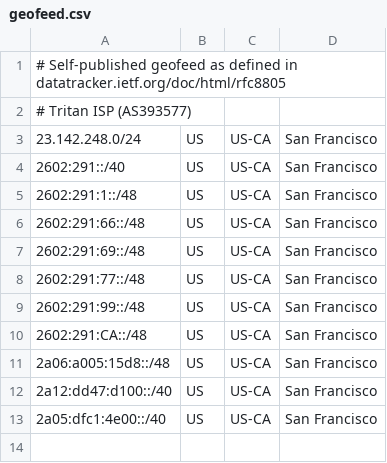
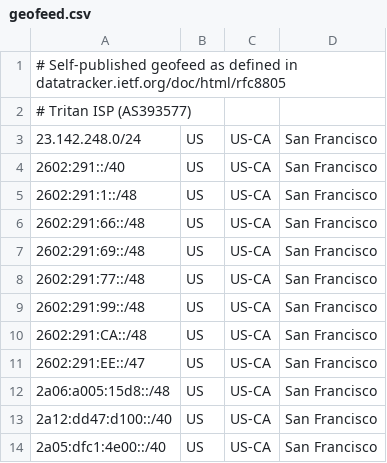
Before and after one commit to Team-Tritan/AS393577-Geomap, a CSV file: geofeed.csv, drawn as a sheet; the diff names each change by its address in the sheet, - before the commit and + after, or states it on an @@ line.

Commit message:
Update geofeed.csv

```diff
--- a/geofeed.csv
+++ b/geofeed.csv
+row 11: 2602:291:EE::/47 | US | US-CA | San Francisco
```
